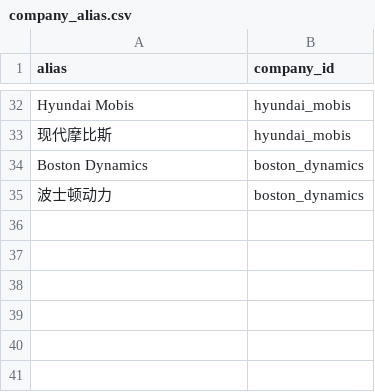
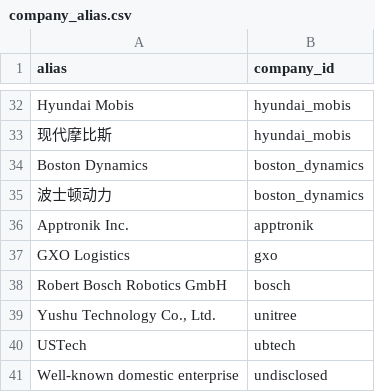
Before and after one commit to FelixFelicis7/Humanoid-Robotics-Market-Intelligence-Pipeline, a CSV file: datasets/seeds/company_alias.csv, drawn as a sheet; only a part is shown, gaps mark what is left out; the diff names each change by its address in the sheet, - before the commit and + after, or states it on an @@ line.

```diff
--- a/datasets/seeds/company_alias.csv
+++ b/datasets/seeds/company_alias.csv
+row 36: Apptronik Inc. | apptronik
+row 37: GXO Logistics | gxo
+row 38: Robert Bosch Robotics GmbH | bosch
+row 39: Yushu Technology Co., Ltd. | unitree
+row 40: USTech | ubtech
+row 41: Well-known domestic enterprise | undisclosed
```
Also changed, not shown: datasets/seeds/company_other.csv, 10 other files.
